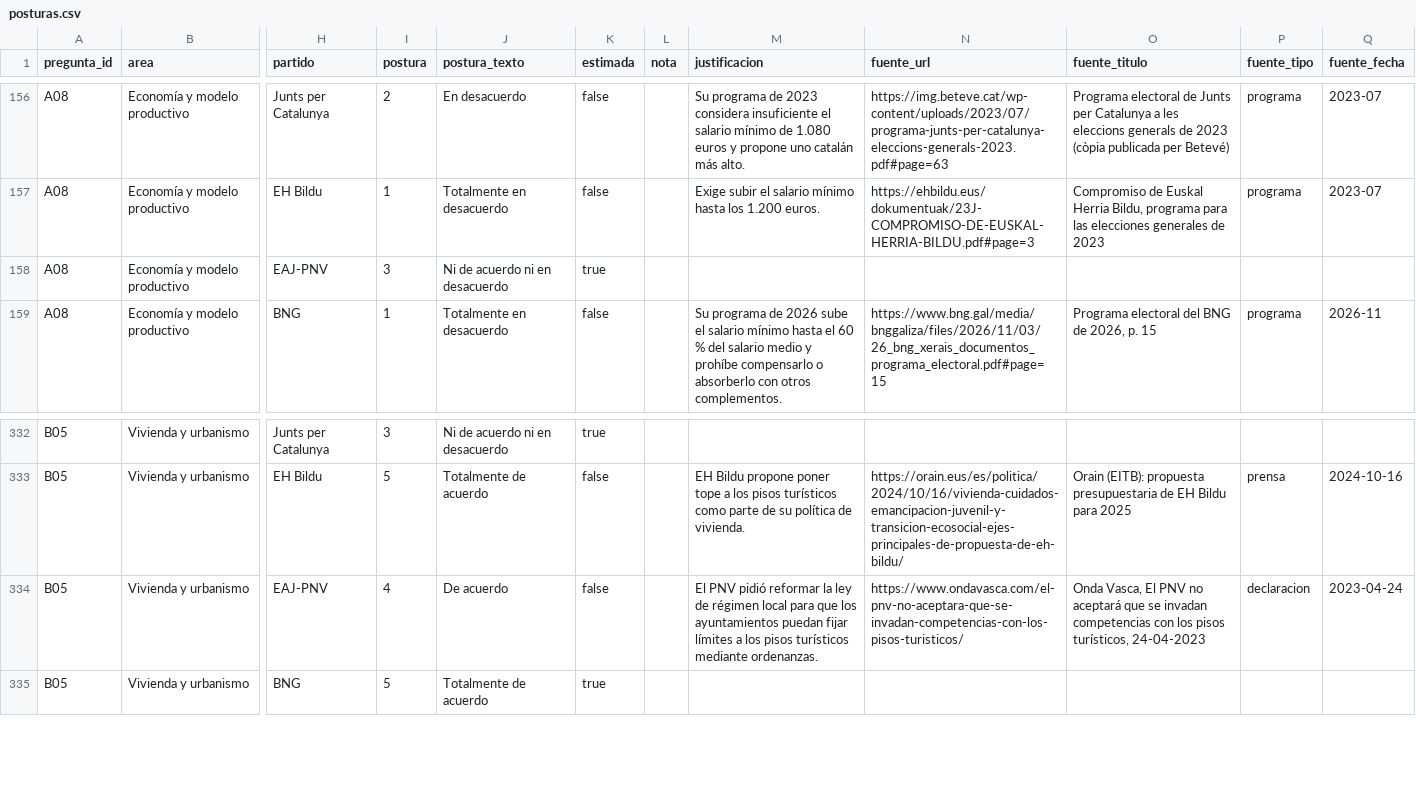
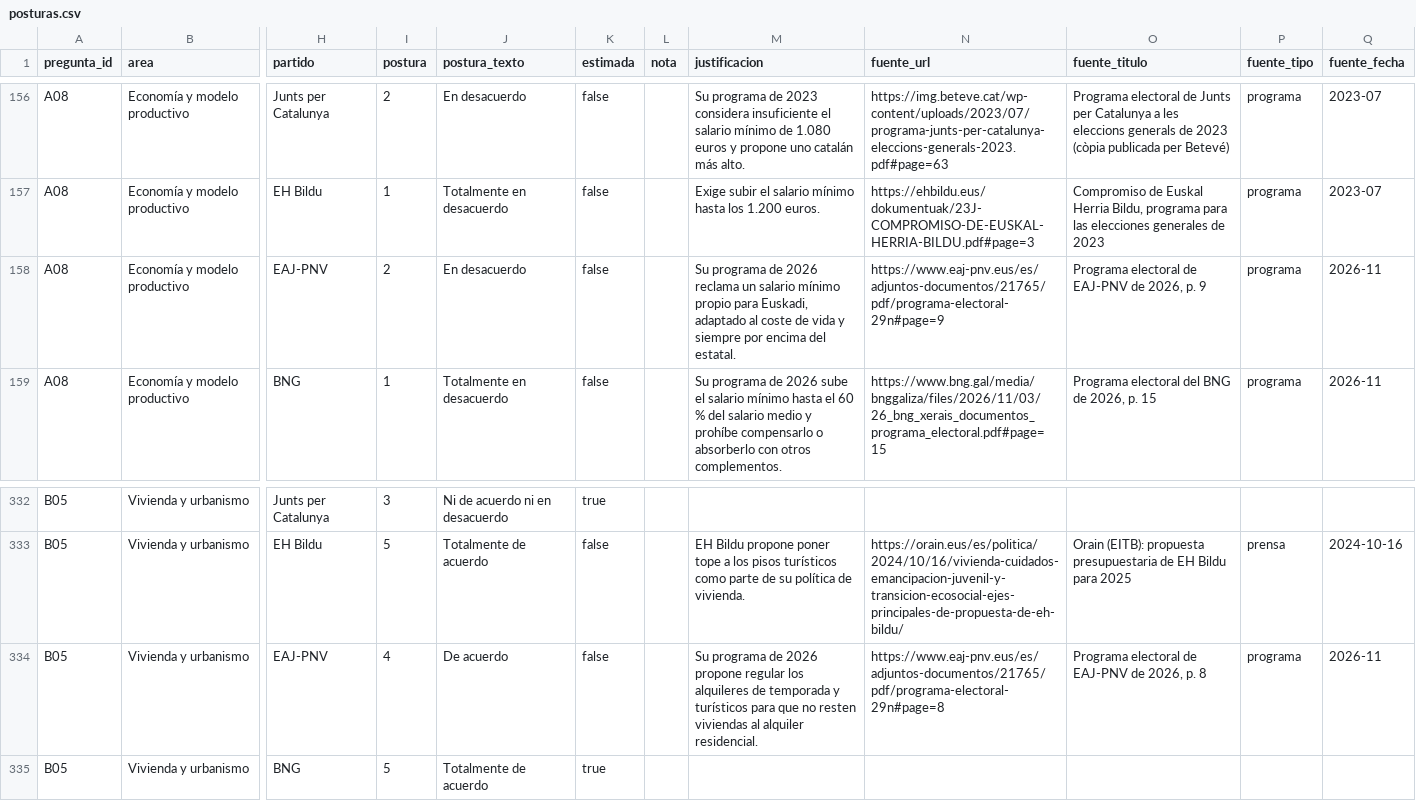
Before and after one commit to menendezpeoe-maker/menendezpeoe-maker.github.io, a CSV file: datos/posturas.csv, drawn as a sheet; only a part is shown, gaps mark what is left out; the diff names each change by its address in the sheet, - before the commit and + after, or states it on an @@ line.

```diff
--- a/datos/posturas.csv
+++ b/datos/posturas.csv
-I158 (postura): 3
+I158 (postura): 2
-J158 (postura_texto): Ni de acuerdo ni en desacuerdo
+J158 (postura_texto): En desacuerdo
-K158 (estimada): true
+K158 (estimada): false
-M158 (justificacion): (empty)
+M158 (justificacion): Su programa de 2026 reclama un salario mínimo propio para Euskadi, adaptado al coste de vida y siempre por encima del estatal.
-N158 (fuente_url): (empty)
+N158 (fuente_url): https://www.eaj-pnv.eus/es/adjuntos-documentos/21765/pdf/programa-electoral-29n#page=9
-O158 (fuente_titulo): (empty)
+O158 (fuente_titulo): Programa electoral de EAJ-PNV de 2026, p. 9
-P158 (fuente_tipo): (empty)
+P158 (fuente_tipo): programa
-Q158 (fuente_fecha): (empty)
+Q158 (fuente_fecha): 2026-11
-M334 (justificacion): El PNV pidió reformar la ley de régimen local para que los ayuntamientos puedan fijar límites a los pisos turísticos mediante ordenanzas.
+M334 (justificacion): Su programa de 2026 propone regular los alquileres de temporada y turísticos para que no resten viviendas al alquiler residencial.
-N334 (fuente_url): https://www.ondavasca.com/el-pnv-no-aceptara-que-se-invadan-competencias-con-los-pisos-turisticos/
+N334 (fuente_url): https://www.eaj-pnv.eus/es/adjuntos-documentos/21765/pdf/programa-electoral-29n#page=8
-O334 (fuente_titulo): Onda Vasca, El PNV no aceptará que se invadan competencias con los pisos turísticos, 24-04-2023
+O334 (fuente_titulo): Programa electoral de EAJ-PNV de 2026, p. 8
-P334 (fuente_tipo): declaracion
+P334 (fuente_tipo): programa
-Q334 (fuente_fecha): 2023-04-24
+Q334 (fuente_fecha): 2026-11
```
Also changed, not shown: 13 other files.
